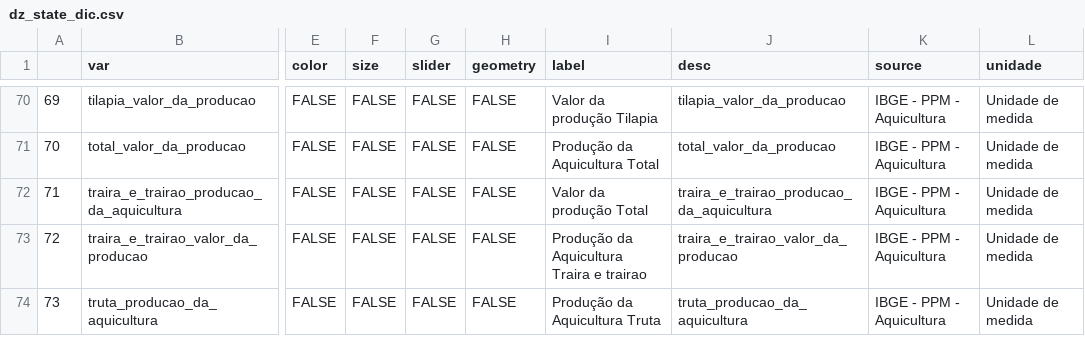
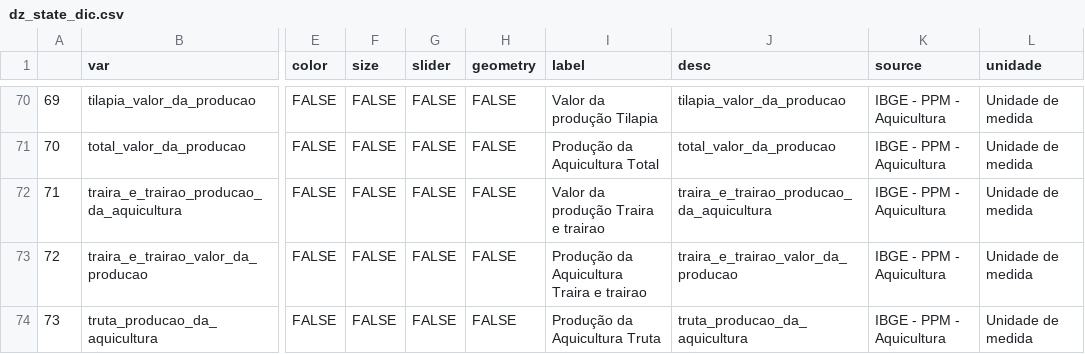
Before and after one commit to datazoompuc/datazoom_viz, a CSV file: data/dz_state_dic.csv, drawn as a sheet; only a part is shown, gaps mark what is left out; the diff names each change by its address in the sheet, - before the commit and + after, or states it on an @@ line.

Commit message:
Data-Raw - correct dictionary and translate to english

```diff
--- a/data/dz_state_dic.csv
+++ b/data/dz_state_dic.csv
-I72 (label): Valor da produção Total
+I72 (label): Valor da produção Traira e trairao
```
Also changed, not shown: 2 other files.
